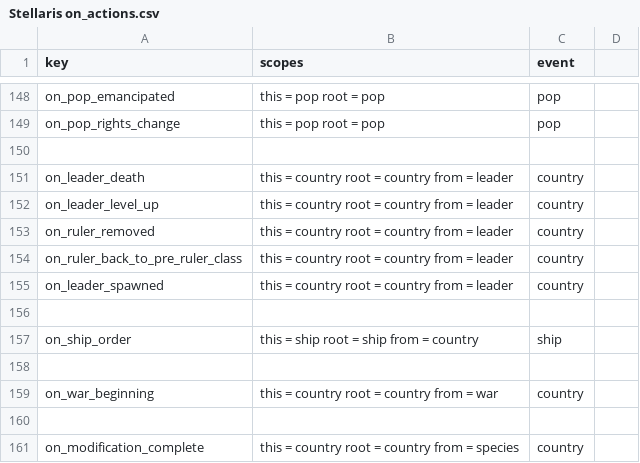
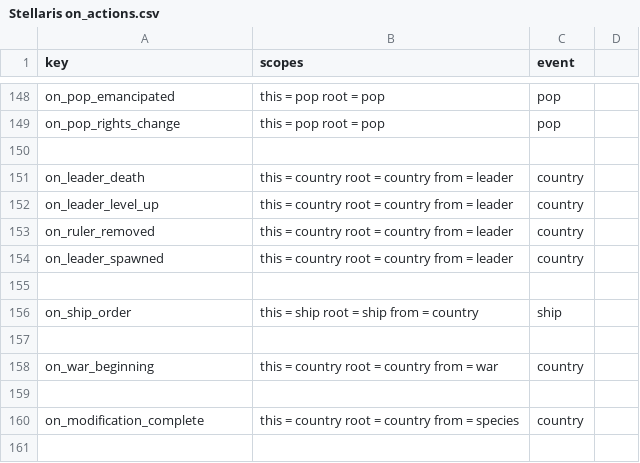
Before and after one commit to cwtools/cwtools-stellaris-config, a CSV file: config/Stellaris on_actions.csv, drawn as a sheet; only a part is shown, gaps mark what is left out; the shorter side is filled out with more unchanged rows.

```diff
--- a/config/Stellaris on_actions.csv
+++ b/config/Stellaris on_actions.csv
@@ -153,3 +153,2 @@ on_leader_level_up,this = country root = country from = leader,country
 on_ruler_removed,this = country root = country from = leader,country
-on_ruler_back_to_pre_ruler_class,this = country root = country from = leader,country
 on_leader_spawned,this = country root = country from = leader,country
```
Also changed, not shown: 2 other files.
